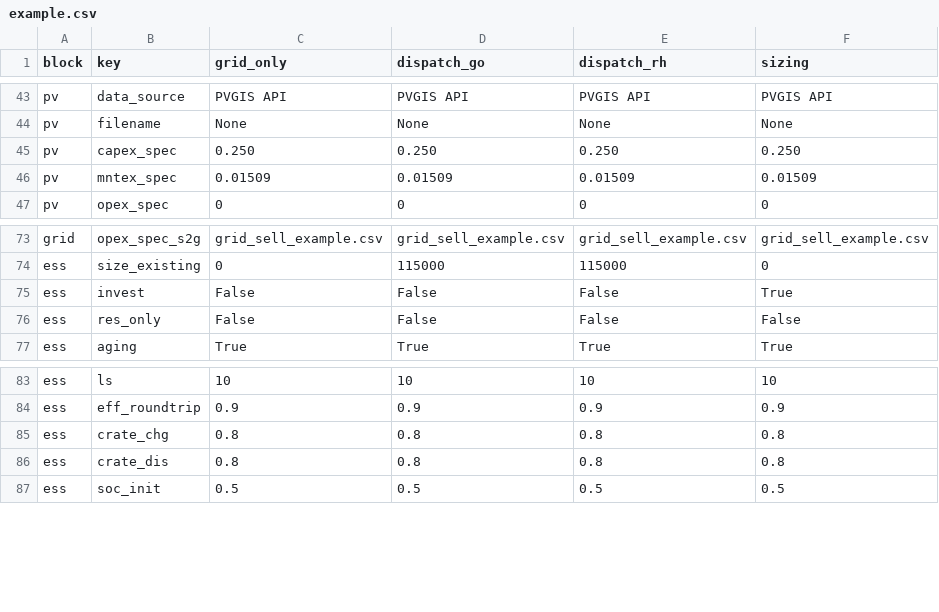
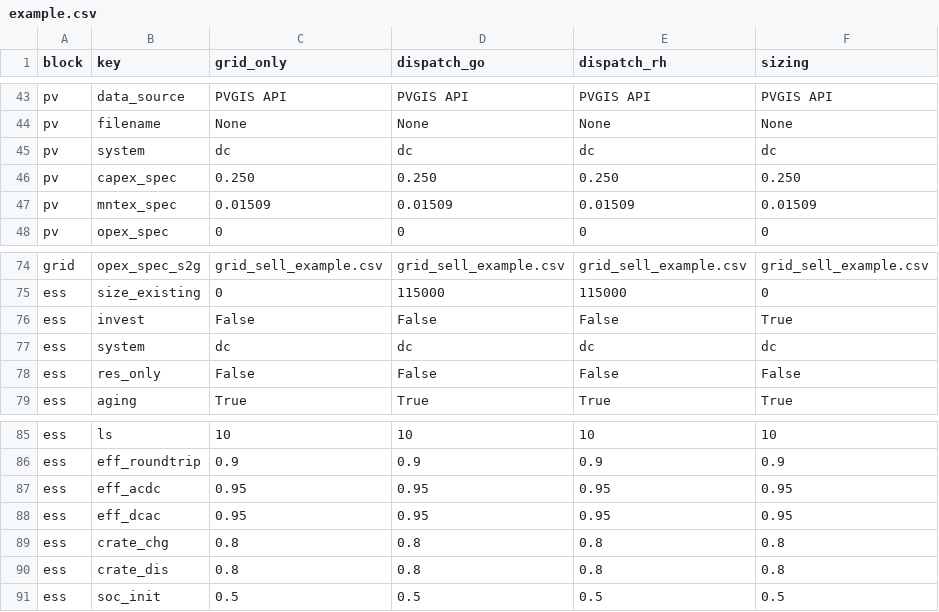
Before and after one commit to TUMFTM/REVOL-E-TION, a CSV file: input/scenarios/example.csv, drawn as a sheet; only a part is shown, gaps mark what is left out; the diff names each change by its address in the sheet, - before the commit and + after, or states it on an @@ line.

Commit message:
Added system parameter for PVSource and StationaryStorage. Added converter to StationaryStorage

```diff
--- a/input/scenarios/example.csv
+++ b/input/scenarios/example.csv
+row 45: pv | system | dc | dc | dc | dc
+row 77: ess | system | dc | dc | dc | dc
+row 87: ess | eff_acdc | 0.95 | 0.95 | 0.95 | 0.95
+row 88: ess | eff_dcac | 0.95 | 0.95 | 0.95 | 0.95
```
Also changed, not shown: 3 other files.
